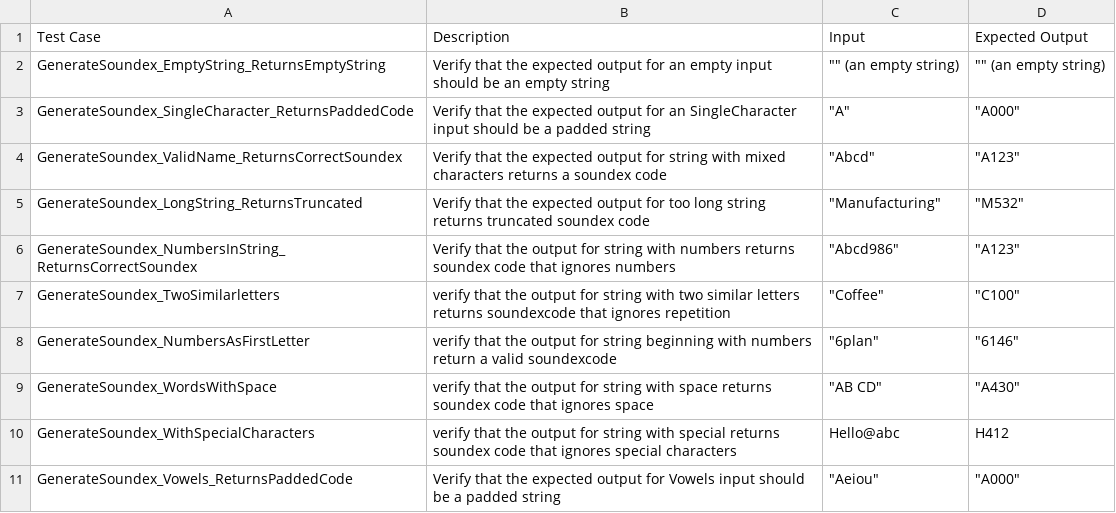
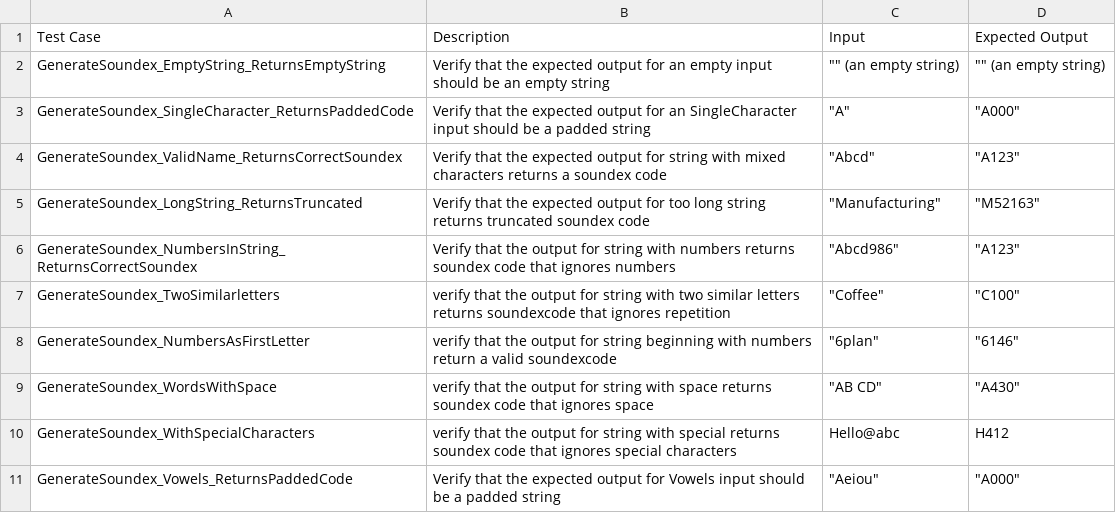
Before and after one commit to tts-tcq-2024/build-safety-net-in-cs-sudharsanan97, a CSV file: TestSpec_Soundex.csv, drawn as a sheet.

Commit message:
Update TestSpec_Soundex.csv

```diff
--- a/TestSpec_Soundex.csv
+++ b/TestSpec_Soundex.csv
@@ -4,3 +4,3 @@ GenerateSoundex_SingleCharacter_ReturnsPaddedCode,Verify that the expected outpu
 GenerateSoundex_ValidName_ReturnsCorrectSoundex,Verify that the expected output for string with mixed characters returns a soundex code,"""Abcd""","""A123"""
-GenerateSoundex_LongString_ReturnsTruncated,Verify that the expected output for too long string returns truncated soundex code,"""Manufacturing"" ","""M532"""
+GenerateSoundex_LongString_ReturnsTruncated,Verify that the expected output for too long string returns truncated soundex code,"""Manufacturing"" ","""M52163"""
 GenerateSoundex_NumbersInString_ReturnsCorrectSoundex,Verify that the output for string with numbers returns soundex code that ignores numbers,"""Abcd986""","""A123"""
```
